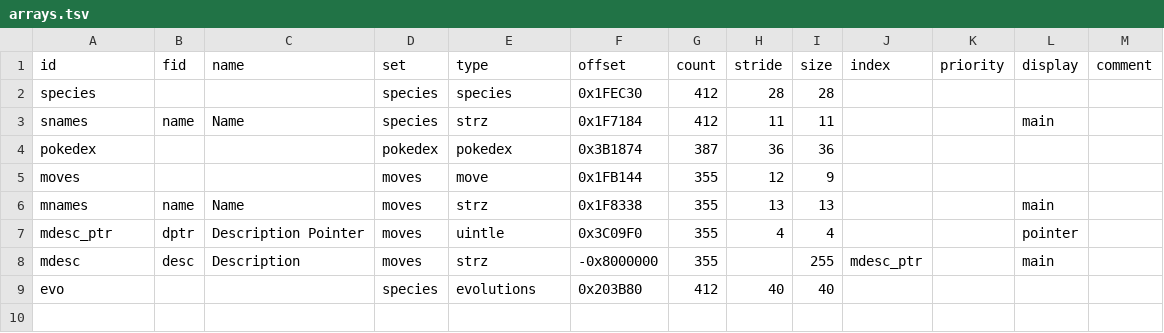
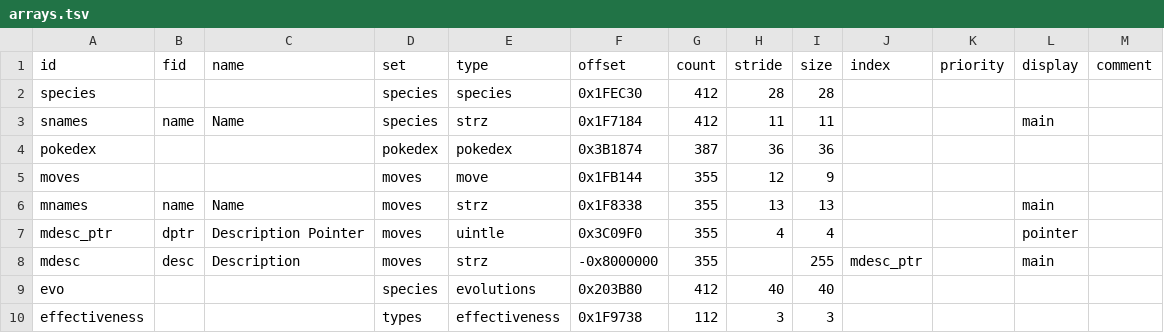
Before and after one commit to andrew-vant/romtool, a TSV file: src/romtool/maps/Pokemon Ruby (US)/arrays.tsv, drawn as a sheet; the diff names each change by its address in the sheet, - before the commit and + after, or states it on an @@ line.

Commit message:
Add type effectiveness table

```diff
--- a/src/romtool/maps/Pokemon Ruby (US)/arrays.tsv
+++ b/src/romtool/maps/Pokemon Ruby (US)/arrays.tsv
+row 10: effectiveness |  |  | types | effectiveness | 0x1F9738 | 112 | 3 | 3
```
Also changed, not shown: 2 other files.
